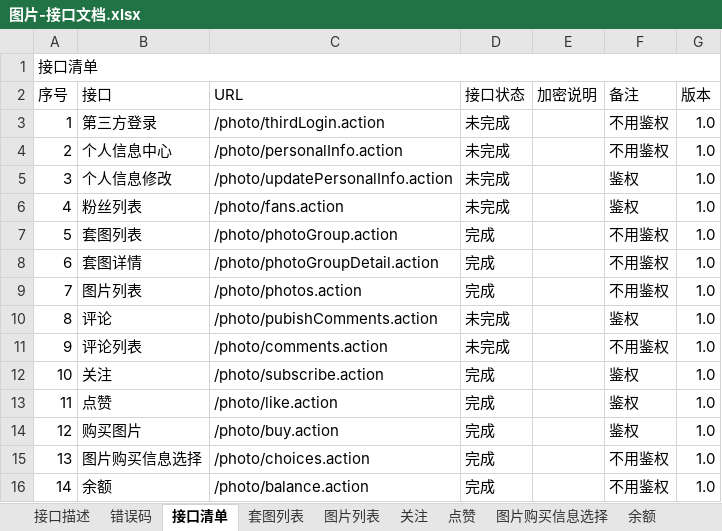
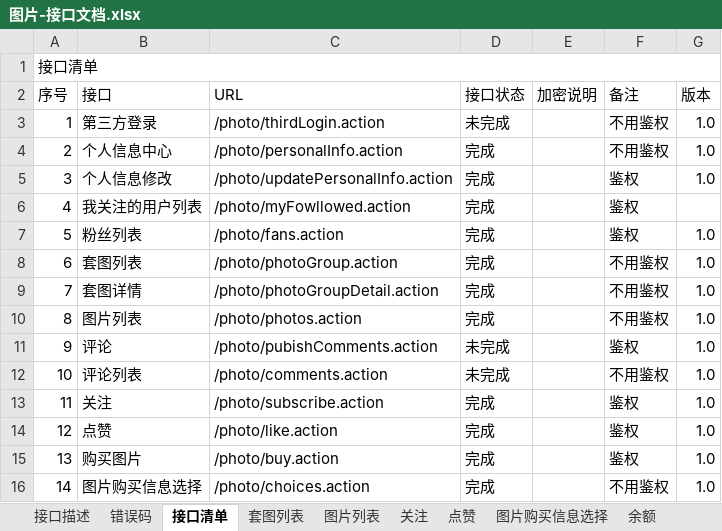
Before and after one commit to cfkcc/photo-api, an Excel workbook: documents/接口文档/图片-接口文档.xlsx, sheet 接口清单, drawn as a sheet; only a part is shown; values as stored, in another font and other column widths than the file's, no cell formats; the diff covers the shown part only; the diff names each change by its address in the sheet, - before the commit and + after, or states it on an @@ line.

```diff
--- a/documents/接口文档/图片-接口文档.xlsx (sheet 接口清单)
+++ b/documents/接口文档/图片-接口文档.xlsx (sheet 接口清单)
-D4:D6 (接口状态): 未完成
+D4:D6 (接口状态): 完成
-B6 (接口): 粉丝列表
+B6 (接口): 我关注的用户列表
-C6 (URL): /photo/fans.action
+C6 (URL): /photo/myFowllowed.action
-G6 (版本): 1.0
+G6 (版本): (empty)
-B7 (接口): 套图列表
+B7 (接口): 粉丝列表
-C7 (URL): /photo/photoGroup.action
+C7 (URL): /photo/fans.action
-F7 (备注): 不用鉴权
+F7 (备注): 鉴权
-B8 (接口): 套图详情
+B8 (接口): 套图列表
-C8 (URL): /photo/photoGroupDetail.action
+C8 (URL): /photo/photoGroup.action
-B9 (接口): 图片列表
+B9 (接口): 套图详情
-C9 (URL): /photo/photos.action
+C9 (URL): /photo/photoGroupDetail.action
-B10 (接口): 评论
+B10 (接口): 图片列表
-C10 (URL): /photo/pubishComments.action
+C10 (URL): /photo/photos.action
-D10 (接口状态): 未完成
+D10 (接口状态): 完成
-F10 (备注): 鉴权
+F10 (备注): 不用鉴权
-B11 (接口): 评论列表
+B11 (接口): 评论
-C11 (URL): /photo/comments.action
+C11 (URL): /photo/pubishComments.action
-F11 (备注): 不用鉴权
+F11 (备注): 鉴权
-B12 (接口): 关注
+B12 (接口): 评论列表
-C12 (URL): /photo/subscribe.action
+C12 (URL): /photo/comments.action
-D12 (接口状态): 完成
+D12 (接口状态): 未完成
-F12 (备注): 鉴权
+F12 (备注): 不用鉴权
-B13 (接口): 点赞
+B13 (接口): 关注
-C13 (URL): /photo/like.action
+C13 (URL): /photo/subscribe.action
-B14 (接口): 购买图片
+B14 (接口): 点赞
-C14 (URL): /photo/buy.action
+C14 (URL): /photo/like.action
-B15 (接口): 图片购买信息选择
+B15 (接口): 购买图片
-C15 (URL): /photo/choices.action
+C15 (URL): /photo/buy.action
-F15 (备注): 不用鉴权
+F15 (备注): 鉴权
-B16 (接口): 余额
+B16 (接口): 图片购买信息选择
-C16 (URL): /photo/balance.action
+C16 (URL): /photo/choices.action
```
Also changed, not shown: 24 edited cells elsewhere in this sheet, sheet 版本更新检测, sheet 个人信息修改, other sheet tabs, cell formats, 29 other files.
